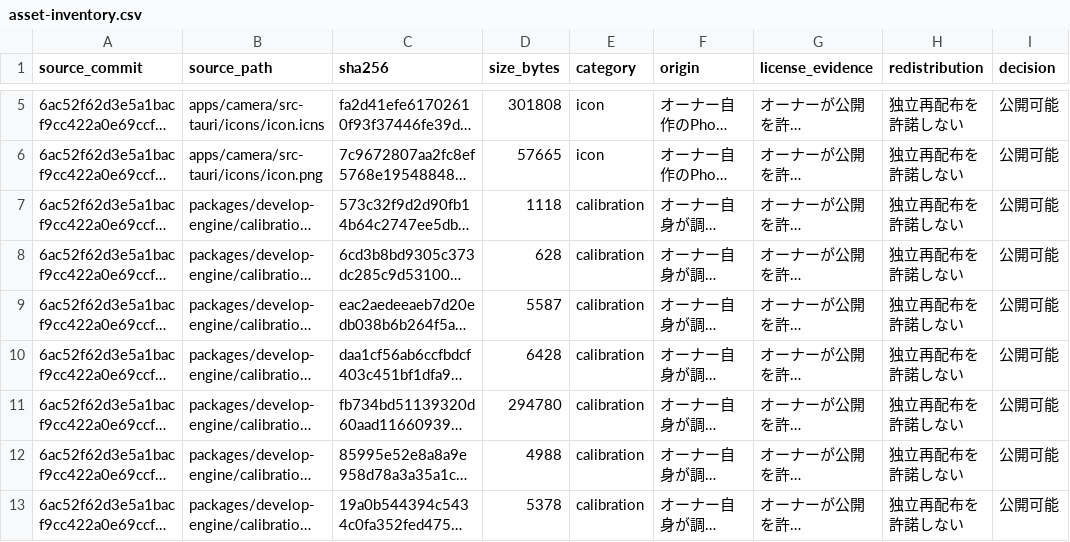
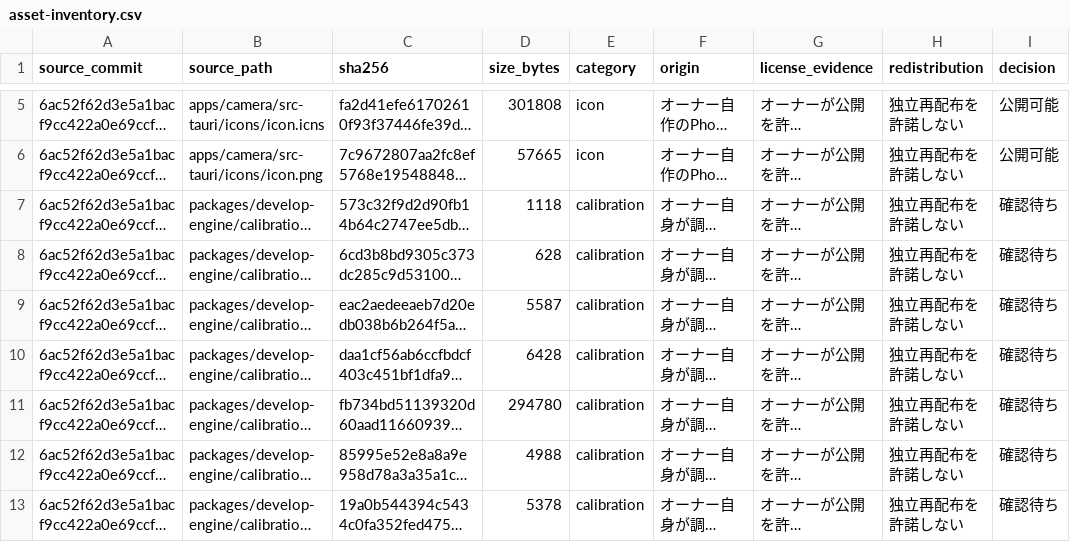
Before and after one commit to niho-coliving/niho-photo, a CSV file: docs/legal/asset-inventory.csv, drawn as a sheet; only a part is shown, gaps mark what is left out; long unchanged cells end in …; the diff covers the shown part only; the diff names each change by its address in the sheet, - before the commit and + after, or states it on an @@ line.

```diff
--- a/docs/legal/asset-inventory.csv
+++ b/docs/legal/asset-inventory.csv
-I7:I13 (decision): 公開可能
+I7:I13 (decision): 確認待ち
```
Also changed, not shown: 33 edited cells elsewhere in this file.
